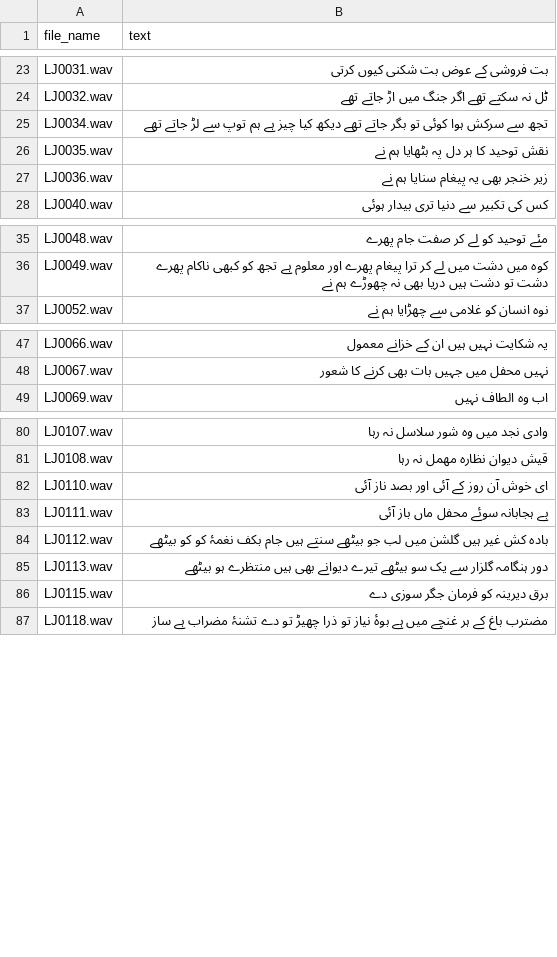
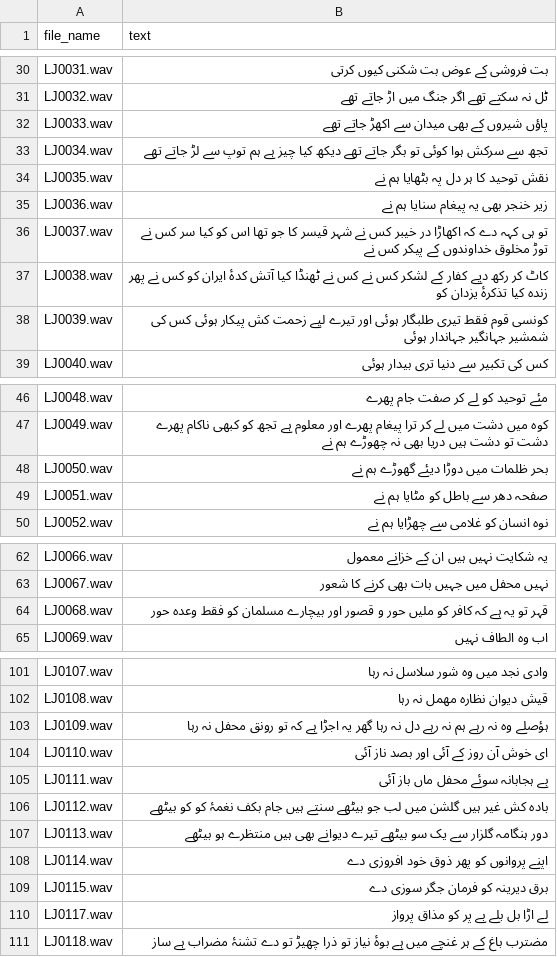
Before and after one commit to OptimistRacer/stt-v2-finetune, a CSV file: iqbal_dataset/train/metadata.csv, drawn as a sheet; only a part is shown, gaps mark what is left out; the diff covers the shown part only; the diff names each change by its address in the sheet, - before the commit and + after, or states it on an @@ line.

```diff
--- a/iqbal_dataset/train/metadata.csv
+++ b/iqbal_dataset/train/metadata.csv
+row 32: LJ0033.wav | پاؤں شیروں کے بھی میدان سے اکھڑ جاتے تھے
+row 36: LJ0037.wav | تو ہی کہہ دے کہ اکھاڑا در خیبر کس نے شہر قیسر کا جو تھا اس کو کیا سر کس نے توڑ مخلوق خداوندوں کے پیکر کس نے
+row 37: LJ0038.wav | کاٹ کر رکھ دیے کفار کے لشکر کس نے کس نے ٹھنڈا کیا آتش کدۂ ایران کو کس نے پھر زندہ کیا تذکرۂ یزدان کو
+row 38: LJ0039.wav | کونسی قوم فقط تیری طلبگار ہوئی اور تیرے لیے زحمت کش پیکار ہوئی کس کی شمشیر جہانگیر جہاندار ہوئی
+row 48: LJ0050.wav | بحر ظلمات میں دوڑا دیئے گھوڑے ہم نے
+row 49: LJ0051.wav | صفحہ دھر سے باطل کو مٹایا ہم نے
+row 64: LJ0068.wav | قہر تو یہ ہے کہ کافر کو ملیں حور و قصور اور بیچارے مسلمان کو فقط وعدہ حور
+row 103: LJ0109.wav | ہؤصلے وہ نہ رہے ہم نہ رہے دل نہ رہا گھر یہ اجڑا ہے کہ تو رونق محفل نہ رہا
+row 108: LJ0114.wav | اپنے پروانوں کو پھر ذوق خود افروزی دے
+row 110: LJ0117.wav | لے اڑا بل بلے بے پر کو مذاق پرواز
```
Also changed, not shown: 27 added rows elsewhere in this file, iqbal_dataset/validation/metadata.csv, 20 other files.
